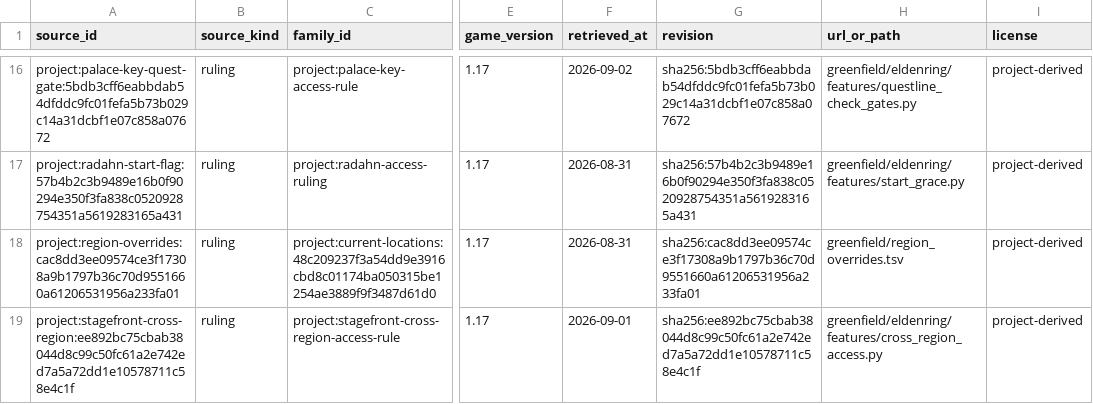
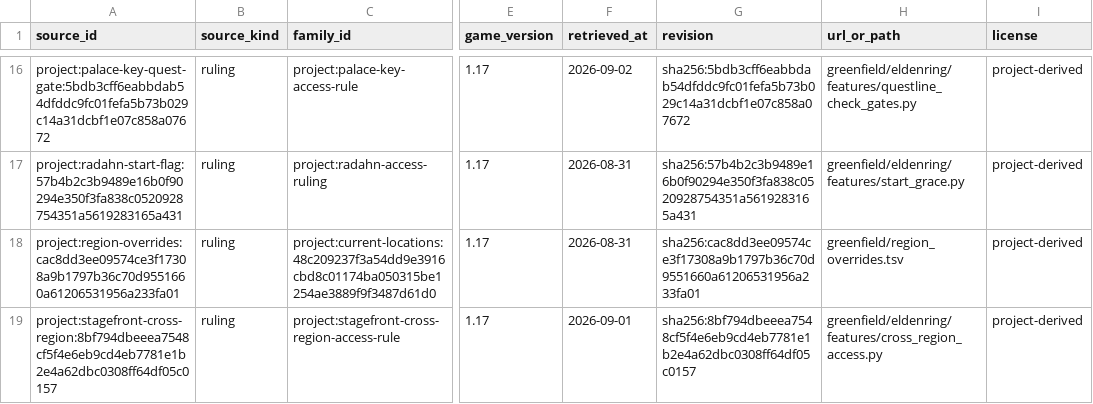
Before and after one commit to 4laric/er-archipelago, a TSV file: greenfield/evidence/v060-current/sources.tsv, drawn as a sheet; only a part is shown, gaps mark what is left out; the diff names each change by its address in the sheet, - before the commit and + after, or states it on an @@ line.

Commit message:
regen: refresh East Altus Tower evidence

```diff
--- a/greenfield/evidence/v060-current/sources.tsv
+++ b/greenfield/evidence/v060-current/sources.tsv
-A19 (source_id): project:stagefront-cross-region:ee892bc75cbab38044d8c99c50fc61a2e742ed7a5a72dd1e10578711c58e4c1f
+A19 (source_id): project:stagefront-cross-region:8bf794dbeeea7548cf5f4e6eb9cd4eb7781e1b2e4a62dbc0308ff64df05c0157
-G19 (revision): sha256:ee892bc75cbab38044d8c99c50fc61a2e742ed7a5a72dd1e10578711c58e4c1f
+G19 (revision): sha256:8bf794dbeeea7548cf5f4e6eb9cd4eb7781e1b2e4a62dbc0308ff64df05c0157
```
Also changed, not shown: 3 other files.
